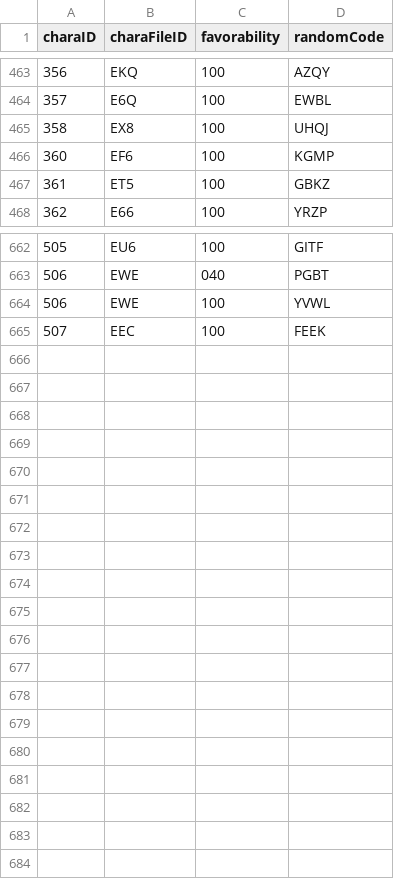
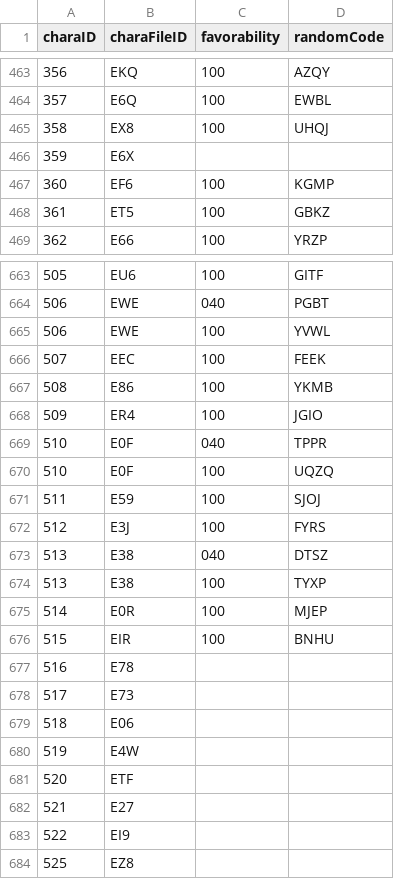
Before and after one commit to Kutouzi/FruitPickingTools, a CSV file: charaMap/charaData.csv, drawn as a sheet; only a part is shown, gaps mark what is left out.

```diff
--- a/charaMap/charaData.csv
+++ b/charaMap/charaData.csv
@@ -465,2 +465,3 @@ charaID,charaFileID,favorability,randomCode
 358,EX8,100,UHQJ
+359,E6X,,
 360,EF6,100,KGMP
@@ -665 +666,19 @@ charaID,charaFileID,favorability,randomCode
 507,EEC,100,FEEK
+508,E86,100,YKMB
+509,ER4,100,JGIO
+510,E0F,040,TPPR
+510,E0F,100,UQZQ
+511,E59,100,SJOJ
+512,E3J,100,FYRS
+513,E38,040,DTSZ
+513,E38,100,TYXP
+514,E0R,100,MJEP
+515,EIR,100,BNHU
+516,E78,,
+517,E73,,
+518,E06,,
+519,E4W,,
+520,ETF,,
+521,E27,,
+522,EI9,,
+525,EZ8,,
```
Also changed, not shown: 1 other file.
